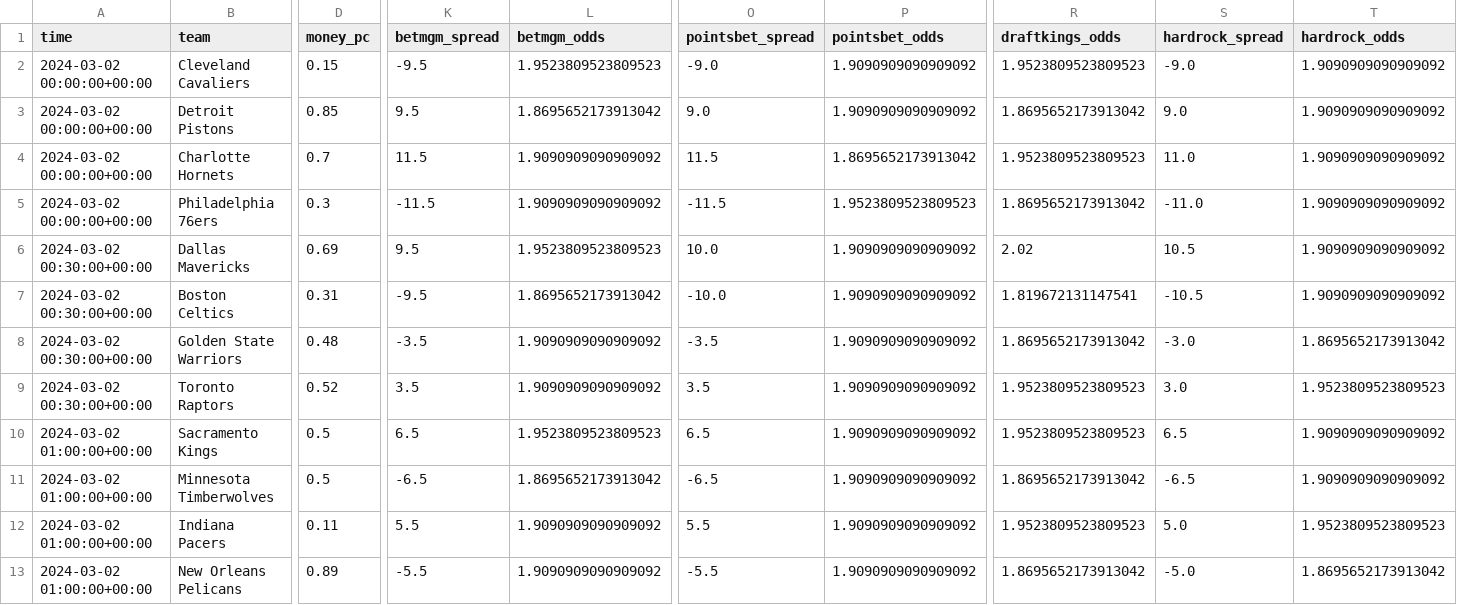
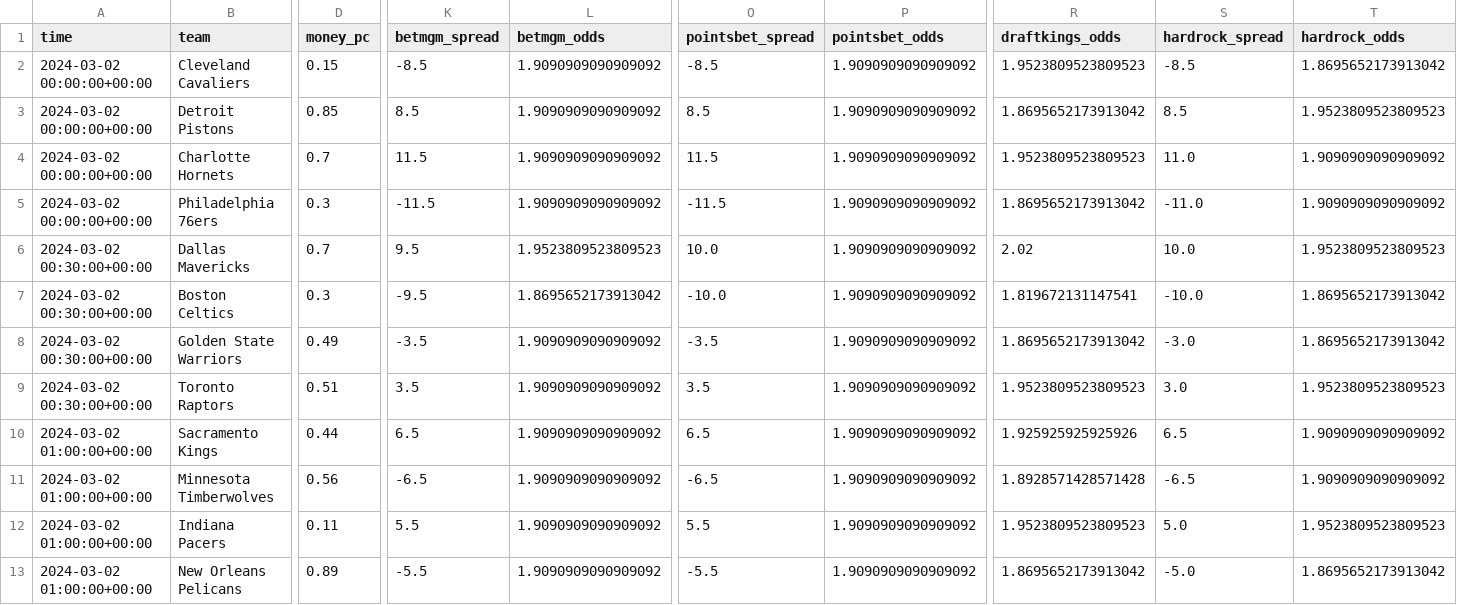
Before and after one commit to Donalcon/reverse_line_movement, a CSV file: nba_spread_df.csv, drawn as a sheet; only a part is shown, gaps mark what is left out; the diff covers the shown part only; the diff names each change by its address in the sheet, - before the commit and + after, or states it on an @@ line.

```diff
--- a/nba_spread_df.csv
+++ b/nba_spread_df.csv
-K2 (betmgm_spread): -9.5
+K2 (betmgm_spread): -8.5
-L2 (betmgm_odds): 1.9523809523809523
+L2 (betmgm_odds): 1.9090909090909092
-O2 (pointsbet_spread): -9.0
+O2 (pointsbet_spread): -8.5
-S2 (hardrock_spread): -9.0
+S2 (hardrock_spread): -8.5
-T2 (hardrock_odds): 1.9090909090909092
+T2 (hardrock_odds): 1.8695652173913042
-K3 (betmgm_spread): 9.5
+K3 (betmgm_spread): 8.5
-L3 (betmgm_odds): 1.8695652173913042
+L3 (betmgm_odds): 1.9090909090909092
-O3 (pointsbet_spread): 9.0
+O3 (pointsbet_spread): 8.5
-S3 (hardrock_spread): 9.0
+S3 (hardrock_spread): 8.5
-T3 (hardrock_odds): 1.9090909090909092
+T3 (hardrock_odds): 1.9523809523809523
-P4 (pointsbet_odds): 1.8695652173913042
+P4 (pointsbet_odds): 1.9090909090909092
-P5 (pointsbet_odds): 1.9523809523809523
+P5 (pointsbet_odds): 1.9090909090909092
-D6 (money_pc): 0.69
+D6 (money_pc): 0.7
-S6 (hardrock_spread): 10.5
+S6 (hardrock_spread): 10.0
-T6 (hardrock_odds): 1.9090909090909092
+T6 (hardrock_odds): 1.9523809523809523
-D7 (money_pc): 0.31
+D7 (money_pc): 0.3
-S7 (hardrock_spread): -10.5
+S7 (hardrock_spread): -10.0
-T7 (hardrock_odds): 1.9090909090909092
+T7 (hardrock_odds): 1.8695652173913042
-D8 (money_pc): 0.48
+D8 (money_pc): 0.49
-D9 (money_pc): 0.52
+D9 (money_pc): 0.51
-D10 (money_pc): 0.5
+D10 (money_pc): 0.44
-L10 (betmgm_odds): 1.9523809523809523
+L10 (betmgm_odds): 1.9090909090909092
-R10 (draftkings_odds): 1.9523809523809523
+R10 (draftkings_odds): 1.925925925925926
-D11 (money_pc): 0.5
+D11 (money_pc): 0.56
-L11 (betmgm_odds): 1.8695652173913042
+L11 (betmgm_odds): 1.9090909090909092
-R11 (draftkings_odds): 1.8695652173913042
+R11 (draftkings_odds): 1.8928571428571428
```
Also changed, not shown: 1 edited cell elsewhere in this file, nba_total_df.csv.
